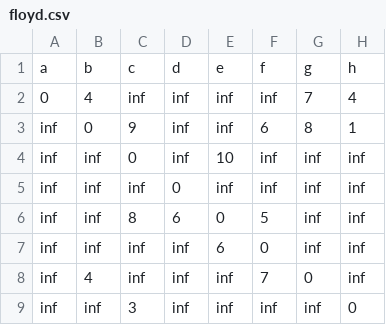
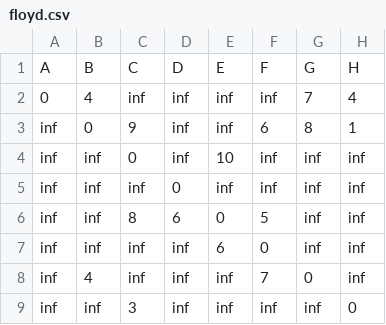
Before and after one commit to sellbell/csci232_program03, a CSV file: input/floyd.csv, drawn as a sheet; removed rows and columns are numbered as before the commit, all else as after; the diff names each change by its address in the sheet, - before the commit and + after, or states it on an @@ line.

Commit message:
Prims and floyd-warshall methods are working properly. May need to check that they are printing according to how the assignment requests.

```diff
--- a/input/floyd.csv
+++ b/input/floyd.csv
-row 1: a | b | c | d | e | f | g | h
+row 1: A | B | C | D | E | F | G | H
```
Also changed, not shown: 3 other files.
